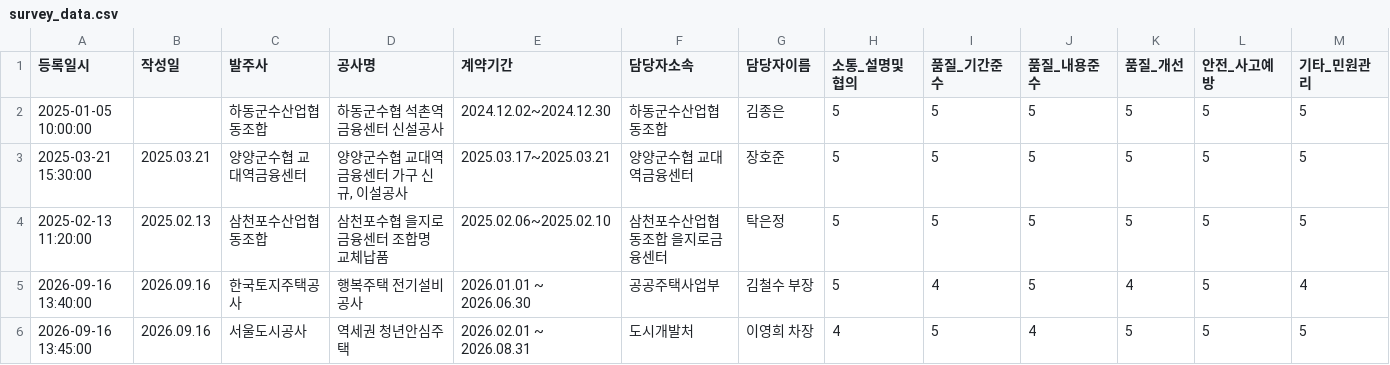
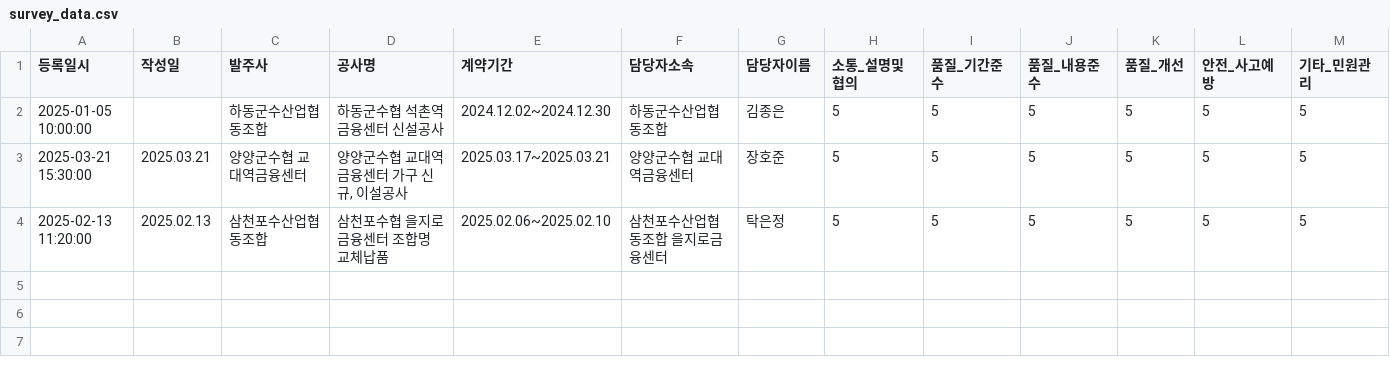
Before and after one commit to jiaejiae87/survey-app, a CSV file: survey_data.csv, drawn as a sheet; only a part is shown; rows hold the shown columns only; the diff names each change by its address in the sheet, - before the commit and + after, or states it on an @@ line.

Commit message:
fix: 불필요한 테스트 데이터(한국토지주택공사, 서울도시공사) 영구 삭제

```diff
--- a/survey_data.csv
+++ b/survey_data.csv
-row 5: 2026-09-16 13:40:00 | 2026.09.16 | 한국토지주택공사 | 행복주택 전기설비공사 | 2026.01.01 ~ 2026.06.30 | 공공주택사업부 | 김철수 부장 | 5 | 4 | 5 | 4 | 5 | 4
-row 6: 2026-09-16 13:45:00 | 2026.09.16 | 서울도시공사 | 역세권 청년안심주택 | 2026.02.01 ~ 2026.08.31 | 도시개발처 | 이영희 차장 | 4 | 5 | 4 | 5 | 5 | 5
```
Also changed, not shown: 1 other file.
